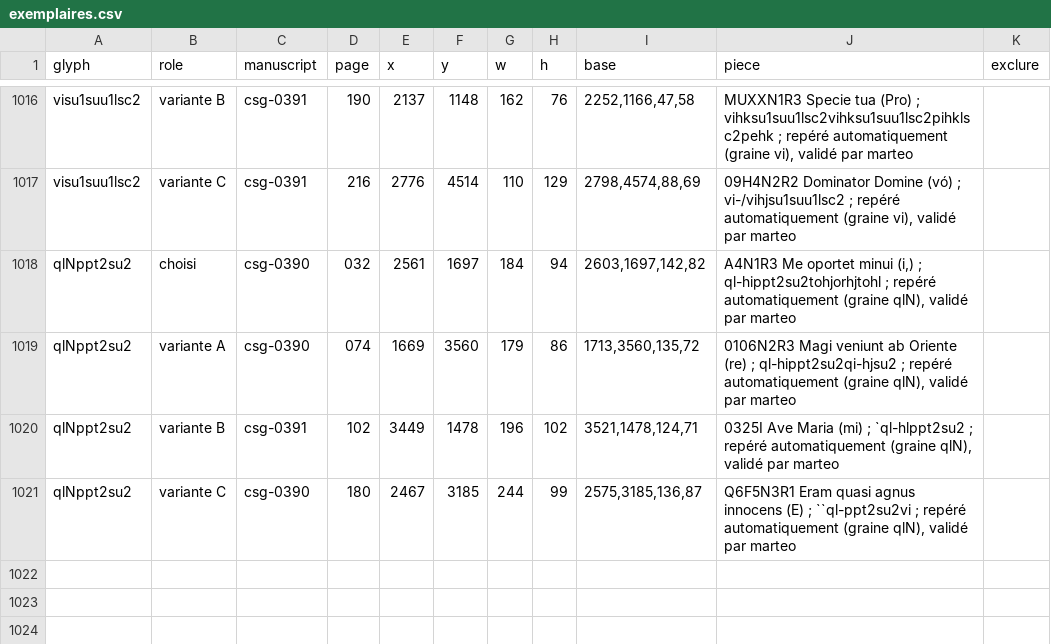
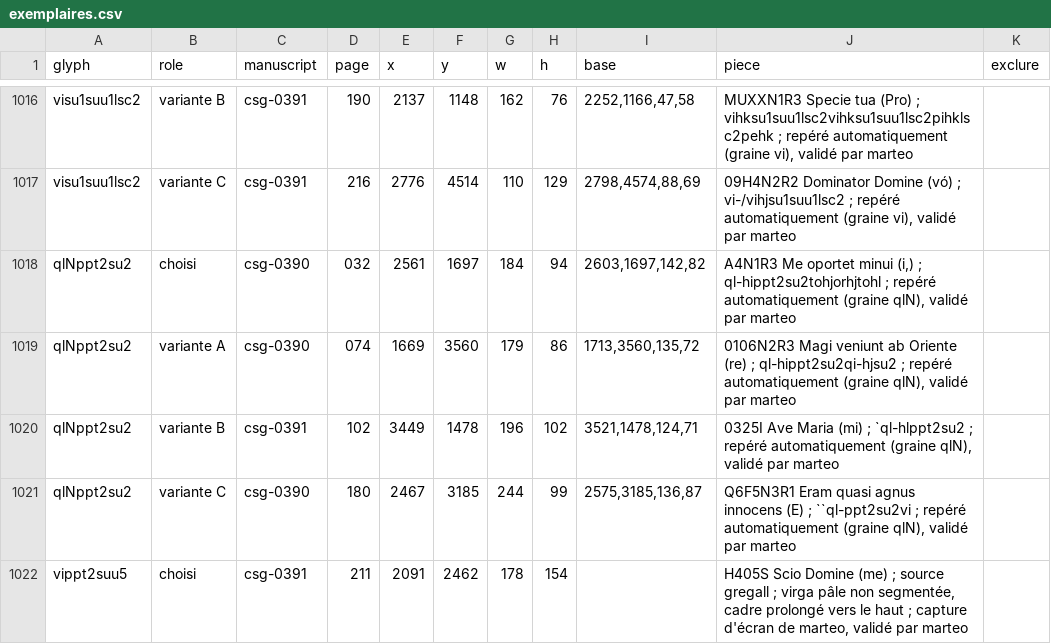
Before and after one commit to Nocturnale-Romanum/tooling, a CSV file: .claude/skills/grehartker/sources/exemplaires.csv, drawn as a sheet; only a part is shown, gaps mark what is left out.

```diff
--- a/.claude/skills/grehartker/sources/exemplaires.csv
+++ b/.claude/skills/grehartker/sources/exemplaires.csv
@@ -1021 +1021,2 @@ qlNppt2su2,variante B,csg-0391,102,3449,1478,196,102,"3521,1478,124,71","0325I A
 qlNppt2su2,variante C,csg-0390,180,2467,3185,244,99,"2575,3185,136,87","Q6F5N3R1 Eram quasi agnus innocens (E) ; ``ql-ppt2su2vi ; repéré automatiquement (graine qlN), validé par marteo",
+vippt2suu5,choisi,csg-0391,211,2091,2462,178,154,,"H405S Scio Domine (me) ; source gregall ; virga pâle non segmentée, cadre prolongé vers le haut ; capture d'écran de marteo, validé par marteo",
```
